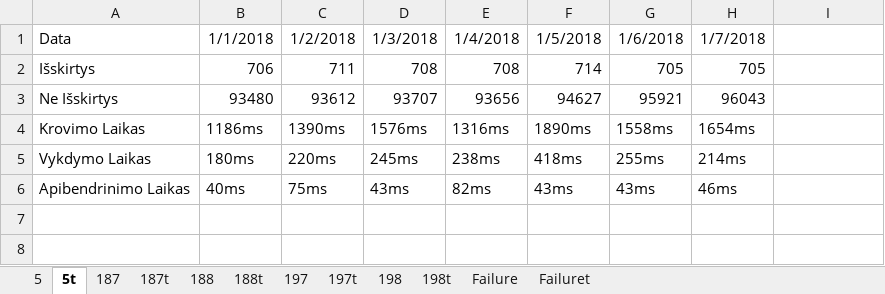
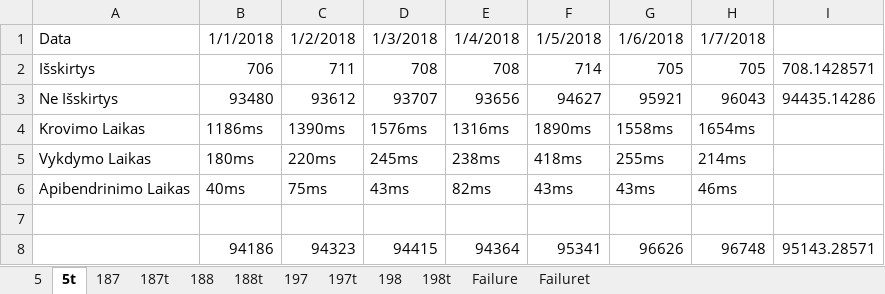
Before and after one commit to JoksterCube/Course-work-MIF-PS, an Excel workbook: Week_data.xlsx, sheet 5t, drawn as a sheet; values as stored, in another font and other column widths than the file's, no borders; the diff names each change by its address in the sheet, - before the commit and + after, or states it on an @@ line.

```diff
--- a/Week_data.xlsx (sheet 5t)
+++ b/Week_data.xlsx (sheet 5t)
-I2: (empty)
+I2: 708.1428571
-I3: (empty)
+I3: 94435.14286
+row 7: (empty)
+row 8:  | 94186 | 94323 | 94415 | 94364 | 95341 | 96626 | 96748 | 95143.28571
```
Also changed, not shown: sheet 187t, sheet 197t, sheet Failuret, sheet 198t, sheet 188t, sheet 187, 1 more sheet, 2 other files.
